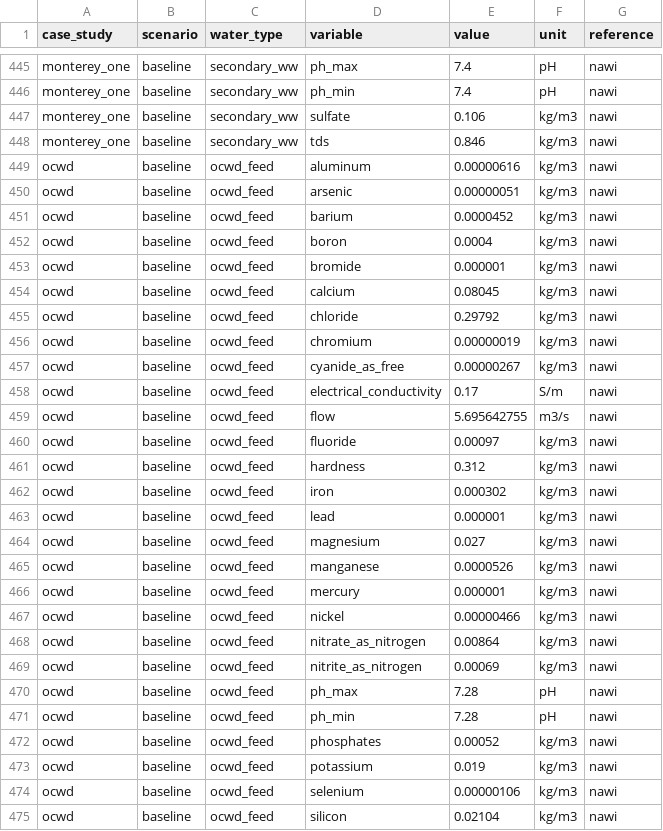
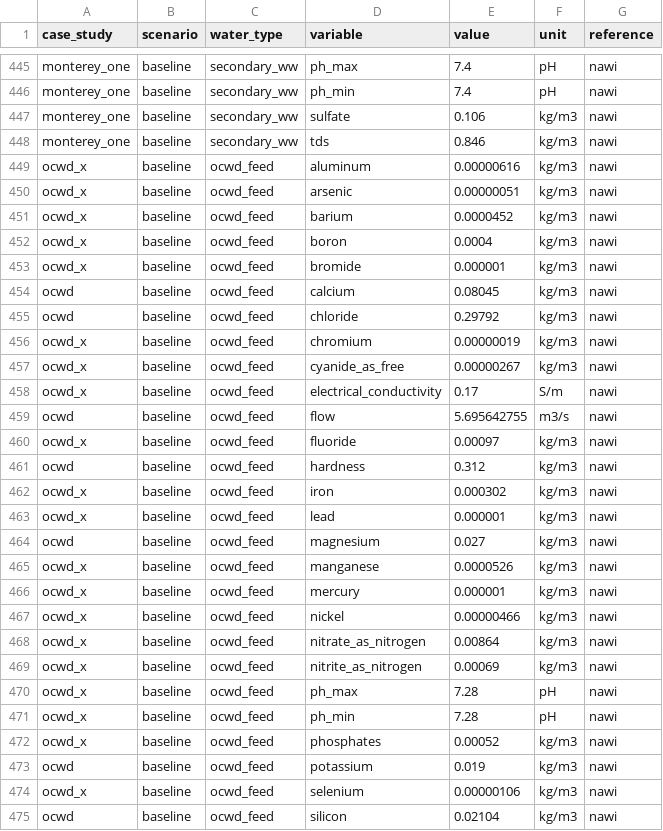
Before and after one commit to NREL/WaterTAP3, a CSV file: watertap3/watertap3/data/case_study_water_sources.csv, drawn as a sheet; only a part is shown, gaps mark what is left out; the diff covers the shown part only.

```diff
--- a/watertap3/watertap3/data/case_study_water_sources.csv
+++ b/watertap3/watertap3/data/case_study_water_sources.csv
@@ -448,28 +448,28 @@ monterey_one,baseline,secondary_ww,sulfate,0.106,kg/m3,nawi
 monterey_one,baseline,secondary_ww,tds,0.846,kg/m3,nawi
-ocwd,baseline,ocwd_feed,aluminum,0.00000616,kg/m3,nawi
-ocwd,baseline,ocwd_feed,arsenic,0.00000051,kg/m3,nawi
-ocwd,baseline,ocwd_feed,barium,0.0000452,kg/m3,nawi
-ocwd,baseline,ocwd_feed,boron,0.0004,kg/m3,nawi
-ocwd,baseline,ocwd_feed,bromide,0.000001,kg/m3,nawi
+ocwd_x,baseline,ocwd_feed,aluminum,0.00000616,kg/m3,nawi
+ocwd_x,baseline,ocwd_feed,arsenic,0.00000051,kg/m3,nawi
+ocwd_x,baseline,ocwd_feed,barium,0.0000452,kg/m3,nawi
+ocwd_x,baseline,ocwd_feed,boron,0.0004,kg/m3,nawi
+ocwd_x,baseline,ocwd_feed,bromide,0.000001,kg/m3,nawi
 ocwd,baseline,ocwd_feed,calcium,0.08045,kg/m3,nawi
 ocwd,baseline,ocwd_feed,chloride,0.29792,kg/m3,nawi
-ocwd,baseline,ocwd_feed,chromium,0.00000019,kg/m3,nawi
-ocwd,baseline,ocwd_feed,cyanide_as_free,0.00000267,kg/m3,nawi
-ocwd,baseline,ocwd_feed,electrical_conductivity,0.17,S/m,nawi
+ocwd_x,baseline,ocwd_feed,chromium,0.00000019,kg/m3,nawi
+ocwd_x,baseline,ocwd_feed,cyanide_as_free,0.00000267,kg/m3,nawi
+ocwd_x,baseline,ocwd_feed,electrical_conductivity,0.17,S/m,nawi
 ocwd,baseline,ocwd_feed,flow,5.695642755,m3/s,nawi
-ocwd,baseline,ocwd_feed,fluoride,0.00097,kg/m3,nawi
+ocwd_x,baseline,ocwd_feed,fluoride,0.00097,kg/m3,nawi
 ocwd,baseline,ocwd_feed,hardness,0.312,kg/m3,nawi
-ocwd,baseline,ocwd_feed,iron,0.000302,kg/m3,nawi
-ocwd,baseline,ocwd_feed,lead,0.000001,kg/m3,nawi
+ocwd_x,baseline,ocwd_feed,iron,0.000302,kg/m3,nawi
+ocwd_x,baseline,ocwd_feed,lead,0.000001,kg/m3,nawi
 ocwd,baseline,ocwd_feed,magnesium,0.027,kg/m3,nawi
-ocwd,baseline,ocwd_feed,manganese,0.0000526,kg/m3,nawi
-ocwd,baseline,ocwd_feed,mercury,0.000001,kg/m3,nawi
-ocwd,baseline,ocwd_feed,nickel,0.00000466,kg/m3,nawi
-ocwd,baseline,ocwd_feed,nitrate_as_nitrogen,0.00864,kg/m3,nawi
-ocwd,baseline,ocwd_feed,nitrite_as_nitrogen,0.00069,kg/m3,nawi
-ocwd,baseline,ocwd_feed,ph_max,7.28,pH,nawi
-ocwd,baseline,ocwd_feed,ph_min,7.28,pH,nawi
-ocwd,baseline,ocwd_feed,phosphates,0.00052,kg/m3,nawi
+ocwd_x,baseline,ocwd_feed,manganese,0.0000526,kg/m3,nawi
+ocwd_x,baseline,ocwd_feed,mercury,0.000001,kg/m3,nawi
+ocwd_x,baseline,ocwd_feed,nickel,0.00000466,kg/m3,nawi
+ocwd_x,baseline,ocwd_feed,nitrate_as_nitrogen,0.00864,kg/m3,nawi
+ocwd_x,baseline,ocwd_feed,nitrite_as_nitrogen,0.00069,kg/m3,nawi
+ocwd_x,baseline,ocwd_feed,ph_max,7.28,pH,nawi
+ocwd_x,baseline,ocwd_feed,ph_min,7.28,pH,nawi
+ocwd_x,baseline,ocwd_feed,phosphates,0.00052,kg/m3,nawi
 ocwd,baseline,ocwd_feed,potassium,0.019,kg/m3,nawi
-ocwd,baseline,ocwd_feed,selenium,0.00000106,kg/m3,nawi
+ocwd_x,baseline,ocwd_feed,selenium,0.00000106,kg/m3,nawi
 ocwd,baseline,ocwd_feed,silicon,0.02104,kg/m3,nawi
```
Also changed, not shown: 12 edited cells elsewhere in this file, watertap3/watertap3/data/constituent_removal.csv, 18 other files.
